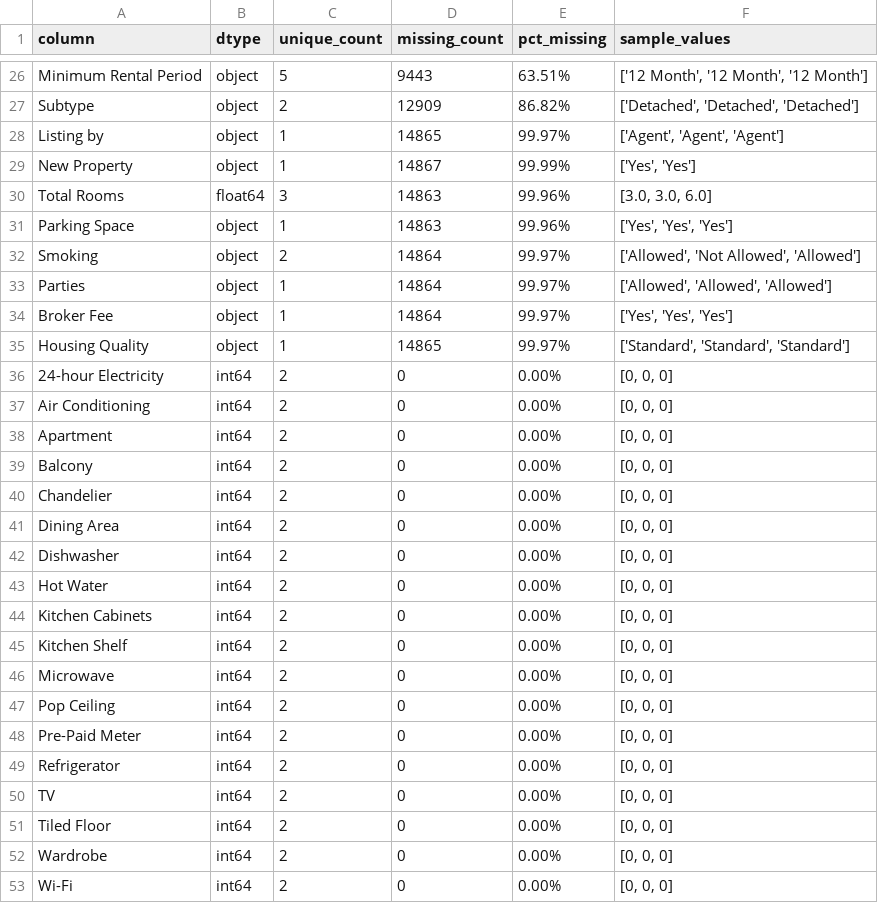
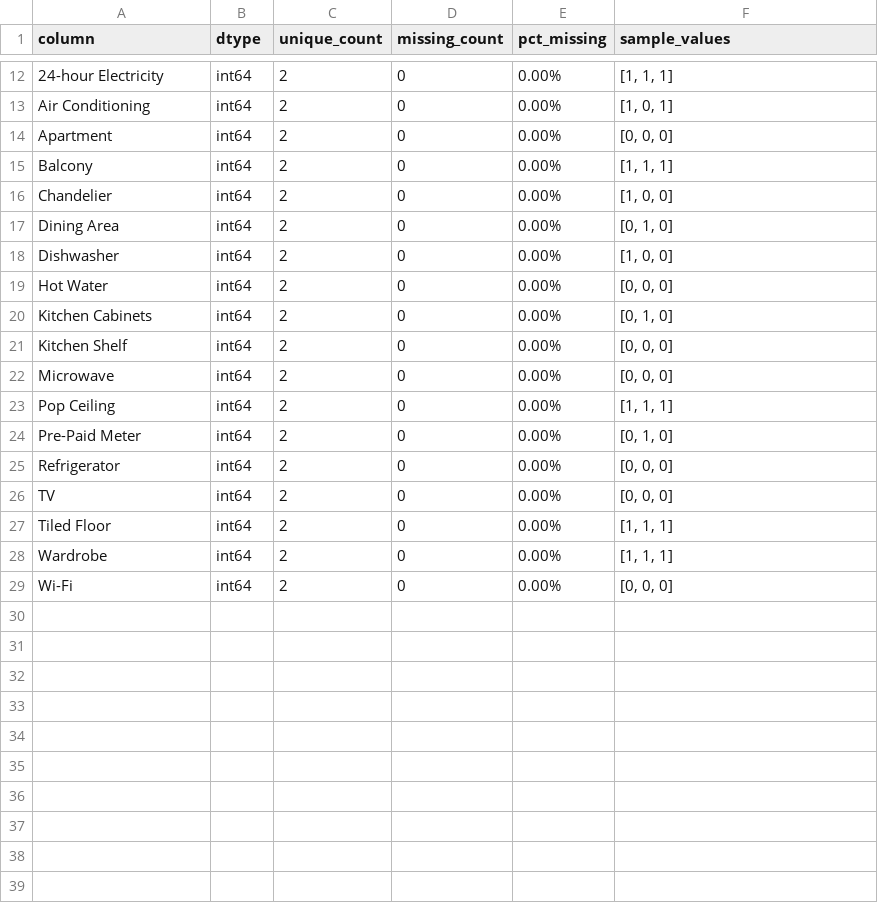
Before and after one commit to kcnewman/ares, a CSV file: reports/data_schema.csv, drawn as a sheet; only a part is shown, gaps mark what is left out; removed rows and columns are numbered as before the commit, all else as after; the diff covers the shown part only; the diff names each change by its address in the sheet, - before the commit and + after, or states it on an @@ line.

```diff
--- a/reports/data_schema.csv
+++ b/reports/data_schema.csv
-row 26: Minimum Rental Period | object | 5 | 9443 | 63.51% | ['12 Month', '12 Month', '12 Month']
-row 27: Subtype | object | 2 | 12909 | 86.82% | ['Detached', 'Detached', 'Detached']
-row 28: Listing by | object | 1 | 14865 | 99.97% | ['Agent', 'Agent', 'Agent']
-row 29: New Property | object | 1 | 14867 | 99.99% | ['Yes', 'Yes']
-row 30: Total Rooms | float64 | 3 | 14863 | 99.96% | [3.0, 3.0, 6.0]
-row 31: Parking Space | object | 1 | 14863 | 99.96% | ['Yes', 'Yes', 'Yes']
-row 32: Smoking | object | 2 | 14864 | 99.97% | ['Allowed', 'Not Allowed', 'Allowed']
-row 33: Parties | object | 1 | 14864 | 99.97% | ['Allowed', 'Allowed', 'Allowed']
-row 34: Broker Fee | object | 1 | 14864 | 99.97% | ['Yes', 'Yes', 'Yes']
-row 35: Housing Quality | object | 1 | 14865 | 99.97% | ['Standard', 'Standard', 'Standard']
-F12 (sample_values): [0, 0, 0]
+F12 (sample_values): [1, 1, 1]
-F13 (sample_values): [0, 0, 0]
+F13 (sample_values): [1, 0, 1]
-F15 (sample_values): [0, 0, 0]
+F15 (sample_values): [1, 1, 1]
-F16 (sample_values): [0, 0, 0]
+F16 (sample_values): [1, 0, 0]
-F17 (sample_values): [0, 0, 0]
+F17 (sample_values): [0, 1, 0]
-F18 (sample_values): [0, 0, 0]
+F18 (sample_values): [1, 0, 0]
-F20 (sample_values): [0, 0, 0]
+F20 (sample_values): [0, 1, 0]
-F23 (sample_values): [0, 0, 0]
+F23 (sample_values): [1, 1, 1]
-F24 (sample_values): [0, 0, 0]
+F24 (sample_values): [0, 1, 0]
-F27:F28 (sample_values): [0, 0, 0]
+F27:F28 (sample_values): [1, 1, 1]
```
Also changed, not shown: 1 added row, 15 removed rows and 18 edited cells elsewhere in this file, reports/neighborhood_summary.csv, 7 other files.
